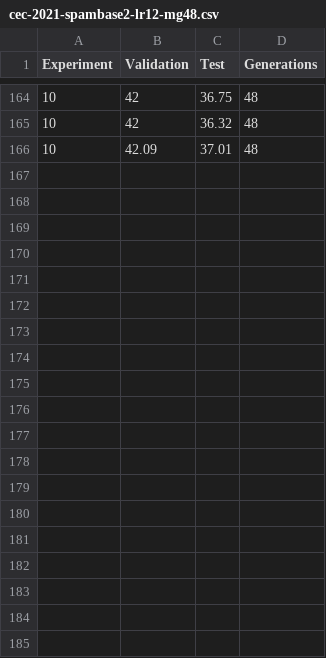
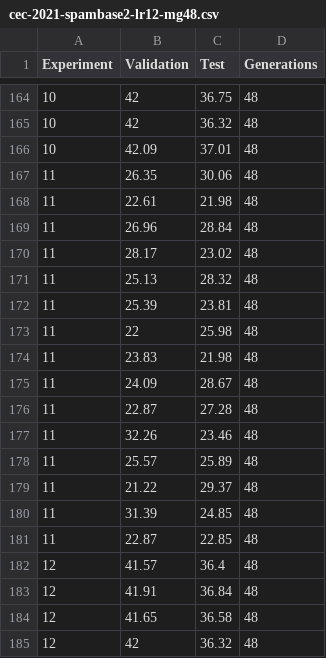
Before and after one commit to JJ/2021-cec-deep-g-prop, a CSV file: data/cec-2021-spambase2-lr12-mg48.csv, drawn as a sheet; only a part is shown, gaps mark what is left out; the diff covers the shown part only.

```diff
--- a/data/cec-2021-spambase2-lr12-mg48.csv
+++ b/data/cec-2021-spambase2-lr12-mg48.csv
@@ -166 +166,20 @@ Experiment, Validation, Test, Generations
 10, 42.09, 37.01, 48
+11, 26.35, 30.06, 48
+11, 22.61, 21.98, 48
+11, 26.96, 28.84, 48
+11, 28.17, 23.02, 48
+11, 25.13, 28.32, 48
+11, 25.39, 23.81, 48
+11, 22, 25.98, 48
+11, 23.83, 21.98, 48
+11, 24.09, 28.67, 48
+11, 22.87, 27.28, 48
+11, 32.26, 23.46, 48
+11, 25.57, 25.89, 48
+11, 21.22, 29.37, 48
+11, 31.39, 24.85, 48
+11, 22.87, 22.85, 48
+12, 41.57, 36.4, 48
+12, 41.91, 36.84, 48
+12, 41.65, 36.58, 48
+12, 42, 36.32, 48
```
Also changed, not shown: 26 added rows elsewhere in this file, data/cec-2021-spambase1-lr12-mg48.csv, data/cec-2021-spambase3-lr12-mg48.csv, 5 other files.
